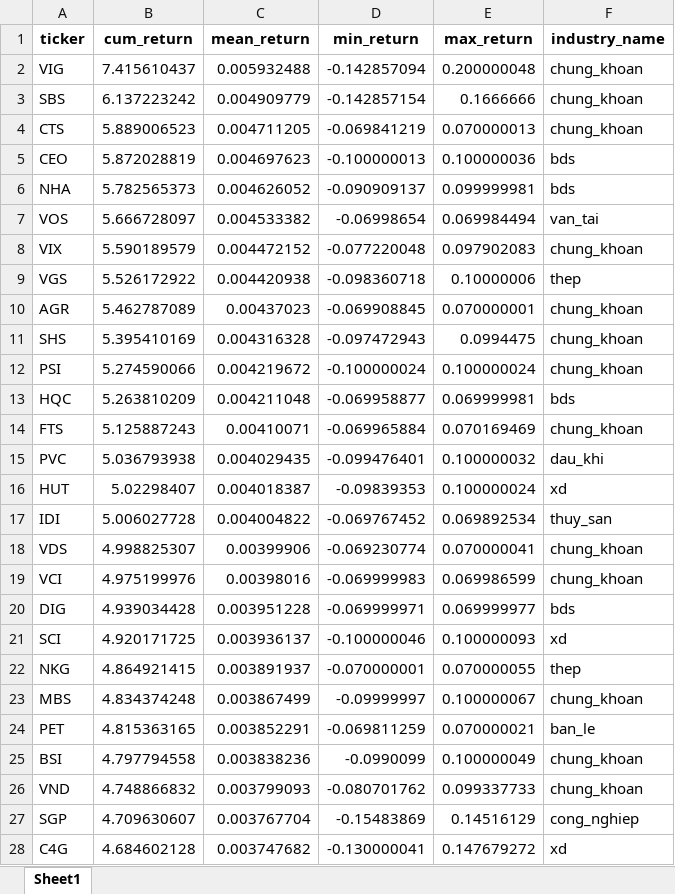
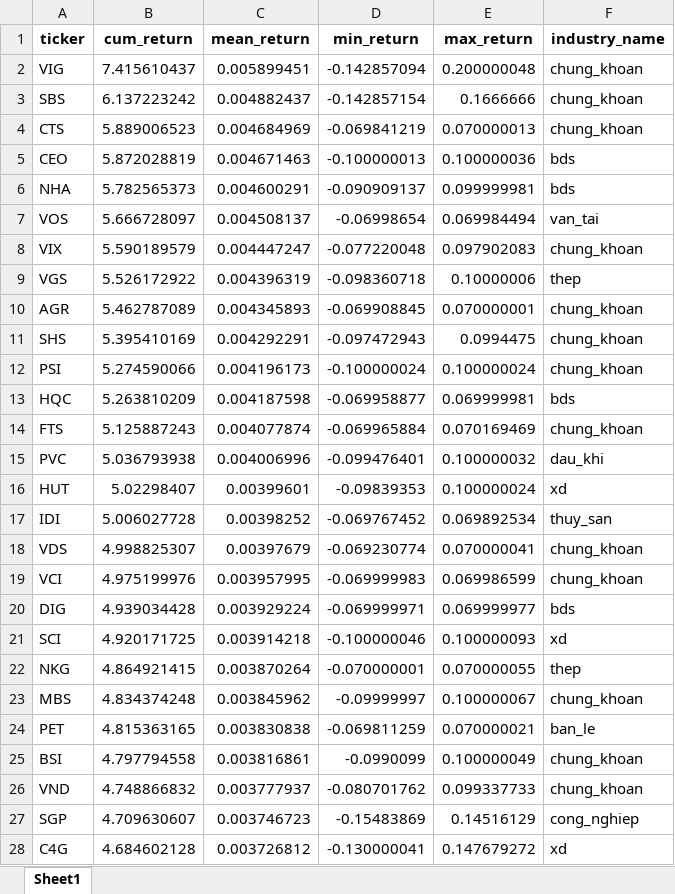
Before and after one commit to twan507/py-app, an Excel workbook: .xlsx/performance_stock_statistic.xlsx, sheet Sheet1, drawn as a sheet; only a part is shown; values as stored, in another font and other column widths than the file's, no borders; the diff covers the shown part only; the diff names each change by its address in the sheet, - before the commit and + after, or states it on an @@ line.

```diff
--- a/.xlsx/performance_stock_statistic.xlsx (sheet Sheet1)
+++ b/.xlsx/performance_stock_statistic.xlsx (sheet Sheet1)
-C2 (mean_return): 0.005932488
+C2 (mean_return): 0.005899451
-C3 (mean_return): 0.004909779
+C3 (mean_return): 0.004882437
-C4 (mean_return): 0.004711205
+C4 (mean_return): 0.004684969
-C5 (mean_return): 0.004697623
+C5 (mean_return): 0.004671463
-C6 (mean_return): 0.004626052
+C6 (mean_return): 0.004600291
-C7 (mean_return): 0.004533382
+C7 (mean_return): 0.004508137
-C8 (mean_return): 0.004472152
+C8 (mean_return): 0.004447247
-C9 (mean_return): 0.004420938
+C9 (mean_return): 0.004396319
-C10 (mean_return): 0.00437023
+C10 (mean_return): 0.004345893
-C11 (mean_return): 0.004316328
+C11 (mean_return): 0.004292291
-C12 (mean_return): 0.004219672
+C12 (mean_return): 0.004196173
-C13 (mean_return): 0.004211048
+C13 (mean_return): 0.004187598
-C14 (mean_return): 0.00410071
+C14 (mean_return): 0.004077874
-C15 (mean_return): 0.004029435
+C15 (mean_return): 0.004006996
-C16 (mean_return): 0.004018387
+C16 (mean_return): 0.00399601
-C17 (mean_return): 0.004004822
+C17 (mean_return): 0.00398252
-C18 (mean_return): 0.00399906
+C18 (mean_return): 0.00397679
-C19 (mean_return): 0.00398016
+C19 (mean_return): 0.003957995
-C20 (mean_return): 0.003951228
+C20 (mean_return): 0.003929224
-C21 (mean_return): 0.003936137
+C21 (mean_return): 0.003914218
-C22 (mean_return): 0.003891937
+C22 (mean_return): 0.003870264
-C23 (mean_return): 0.003867499
+C23 (mean_return): 0.003845962
-C24 (mean_return): 0.003852291
+C24 (mean_return): 0.003830838
-C25 (mean_return): 0.003838236
+C25 (mean_return): 0.003816861
-C26 (mean_return): 0.003799093
+C26 (mean_return): 0.003777937
-C27 (mean_return): 0.003767704
+C27 (mean_return): 0.003746723
-C28 (mean_return): 0.003747682
+C28 (mean_return): 0.003726812
```
Also changed, not shown: 190 edited cells elsewhere in this sheet, 5 other files.
